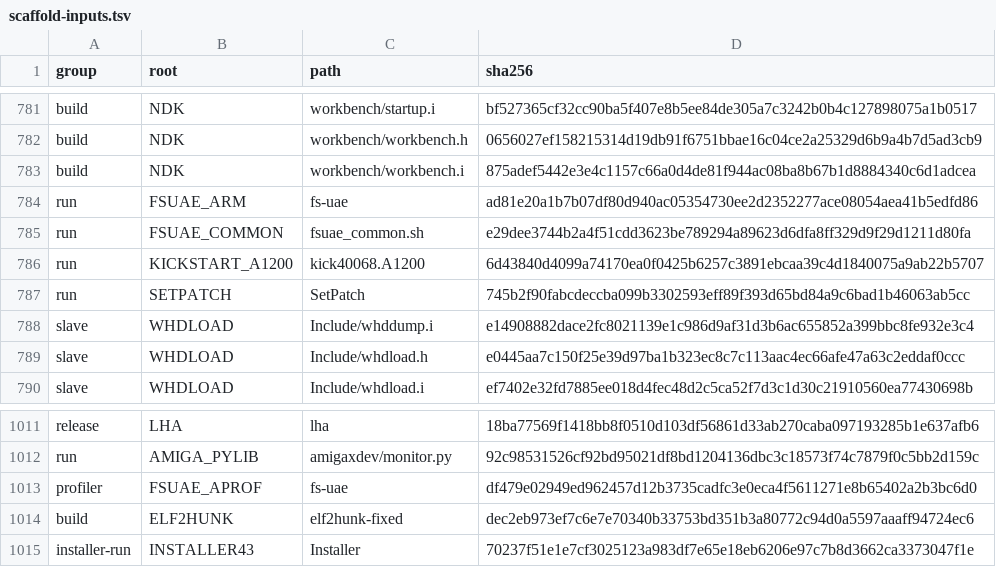
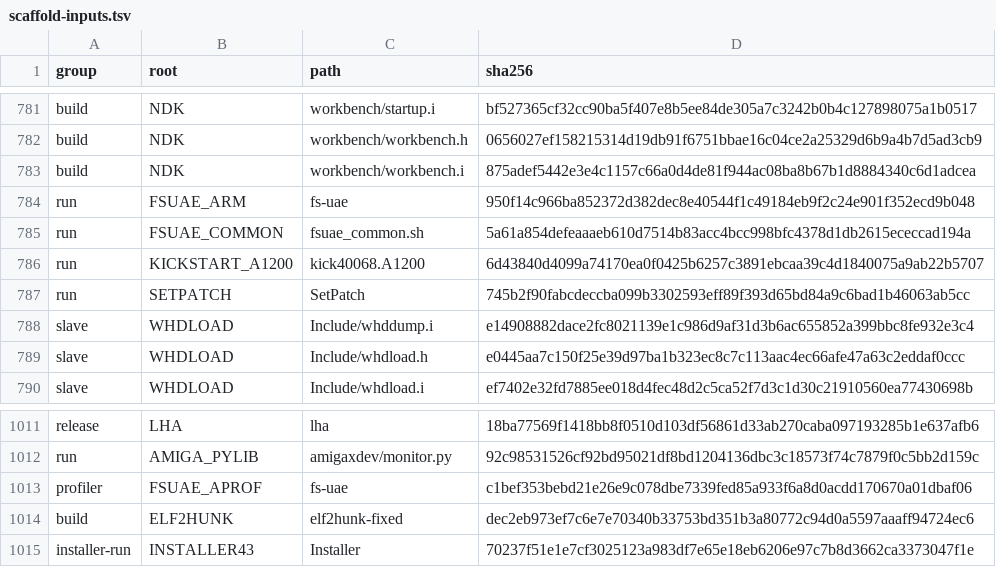
Before and after one commit to Vesuri/princeofpersia2, a TSV file: manifest/scaffold-inputs.tsv, drawn as a sheet; only a part is shown, gaps mark what is left out.

```diff
--- a/manifest/scaffold-inputs.tsv
+++ b/manifest/scaffold-inputs.tsv
@@ -783,4 +783,4 @@ build	NDK	workbench/workbench.h	0656027ef158215314d19db91f6751bbae16c04ce2a25329
 build	NDK	workbench/workbench.i	875adef5442e3e4c1157c66a0d4de81f944ac08ba8b67b1d8884340c6d1adcea
-run	FSUAE_ARM	fs-uae	ad81e20a1b7b07df80d940ac05354730ee2d2352277ace08054aea41b5edfd86
-run	FSUAE_COMMON	fsuae_common.sh	e29dee3744b2a4f51cdd3623be789294a89623d6dfa8ff329d9f29d1211d80fa
+run	FSUAE_ARM	fs-uae	950f14c966ba852372d382dec8e40544f1c49184eb9f2c24e901f352ecd9b048
+run	FSUAE_COMMON	fsuae_common.sh	5a61a854defeaaaeb610d7514b83acc4bcc998bfc4378d1db2615ececcad194a
 run	KICKSTART_A1200	kick40068.A1200	6d43840d4099a74170ea0f0425b6257c3891ebcaa39c4d1840075a9ab22b5707
@@ -1012,3 +1012,3 @@ release	LHA	lha	18ba77569f1418bb8f0510d103df56861d33ab270caba097193285b1e637afb6
 run	AMIGA_PYLIB	amigaxdev/monitor.py	92c98531526cf92bd95021df8bd1204136dbc3c18573f74c7879f0c5bb2d159c
-profiler	FSUAE_APROF	fs-uae	df479e02949ed962457d12b3735cadfc3e0eca4f5611271e8b65402a2b3bc6d0
+profiler	FSUAE_APROF	fs-uae	c1bef353bebd21e26e9c078dbe7339fed85a933f6a8d0acdd170670a01dbaf06
 build	ELF2HUNK	elf2hunk-fixed	dec2eb973ef7c6e7e70340b33753bd351b3a80772c94d0a5597aaaff94724ec6
```
Also changed, not shown: manifest/references.tsv, 5 other files.
